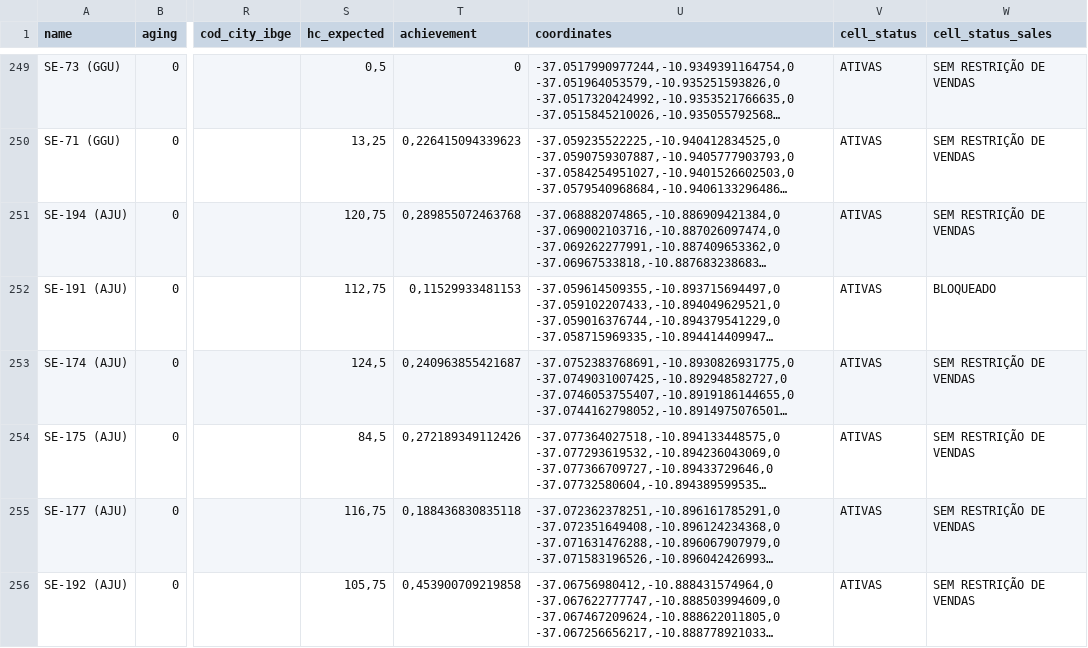
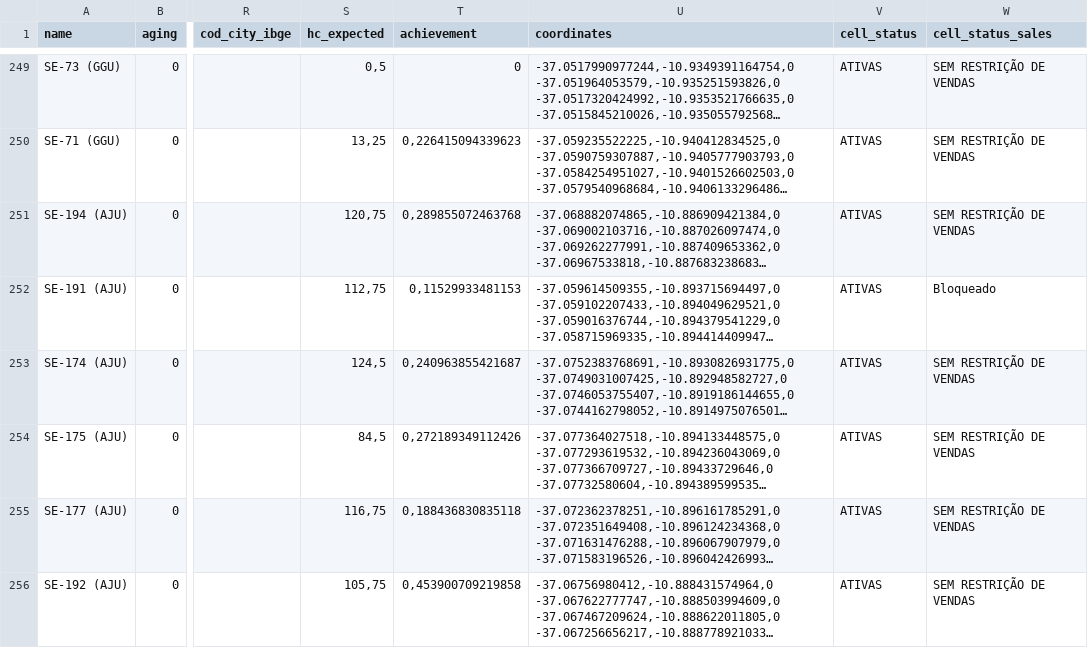
Before and after one commit to timercs/kmz, a CSV file: csv/SE.csv, drawn as a sheet; only a part is shown, gaps mark what is left out; long unchanged cells end in …; the diff covers the shown part only; the diff names each change by its address in the sheet, - before the commit and + after, or states it on an @@ line.

```diff
--- a/csv/SE.csv
+++ b/csv/SE.csv
-W252 (cell_status_sales): BLOQUEADO
+W252 (cell_status_sales): Bloqueado
```
Also changed, not shown: 16 edited cells elsewhere in this file, csv/RN.csv, csv/TO.csv, 2 other files.
